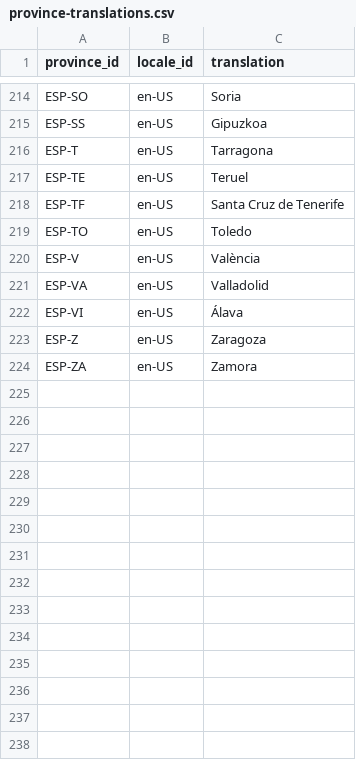
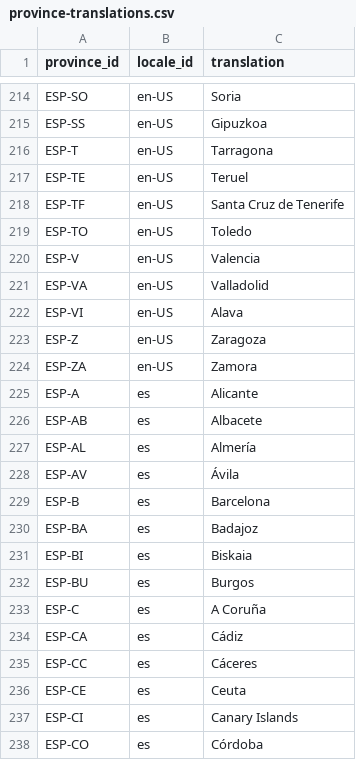
Before and after one commit to flowcommerce/json-reference, a CSV file: data/original/province-translations.csv, drawn as a sheet; only a part is shown, gaps mark what is left out; the diff covers the shown part only.

Commit message:
Separate es and en-US locales

```diff
--- a/data/original/province-translations.csv
+++ b/data/original/province-translations.csv
@@ -219,6 +219,20 @@ ESP-TF,en-US,Santa Cruz de Tenerife
 ESP-TO,en-US,Toledo
-ESP-V,en-US,València
+ESP-V,en-US,Valencia
 ESP-VA,en-US,Valladolid
-ESP-VI,en-US,Álava
+ESP-VI,en-US,Alava
 ESP-Z,en-US,Zaragoza
 ESP-ZA,en-US,Zamora
+ESP-A,es,Alicante
+ESP-AB,es,Albacete
+ESP-AL,es,Almería
+ESP-AV,es,Ávila
+ESP-B,es,Barcelona
+ESP-BA,es,Badajoz
+ESP-BI,es,Biskaia
+ESP-BU,es,Burgos
+ESP-C,es,A Coruña
+ESP-CA,es,Cádiz
+ESP-CC,es,Cáceres
+ESP-CE,es,Ceuta
+ESP-CI,es,Canary Islands
+ESP-CO,es,Córdoba
```
Also changed, not shown: 39 added rows and 9 edited cells elsewhere in this file.
